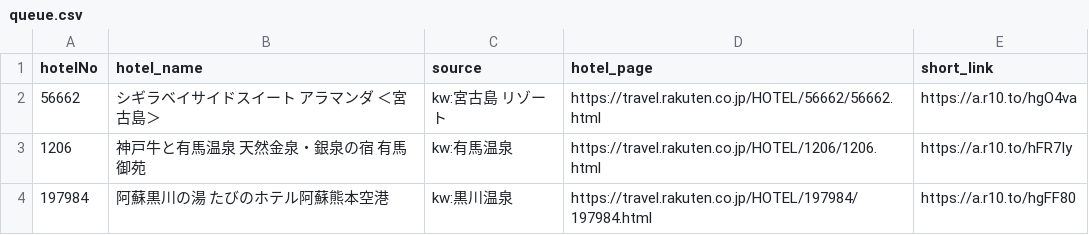
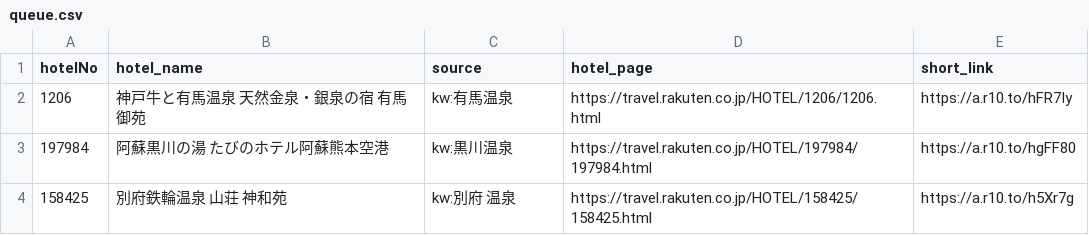
Before and after one commit to tomoyaleenagai-wq/rakuten-threads-bot, a CSV file: data/queue.csv, drawn as a sheet; only a part is shown; the shorter side is filled out with more unchanged rows; the diff names each change by its address in the sheet, - before the commit and + after, or states it on an @@ line.

```diff
--- a/data/queue.csv
+++ b/data/queue.csv
-row 2: 56662 | シギラベイサイドスイート アラマンダ ＜宮古島＞ | kw:宮古島 リゾート | https://travel.rakuten.co.jp/HOTEL/56662/56662.html | https://a.r10.to/hgO4va
```
Also changed, not shown: 1 other file.
